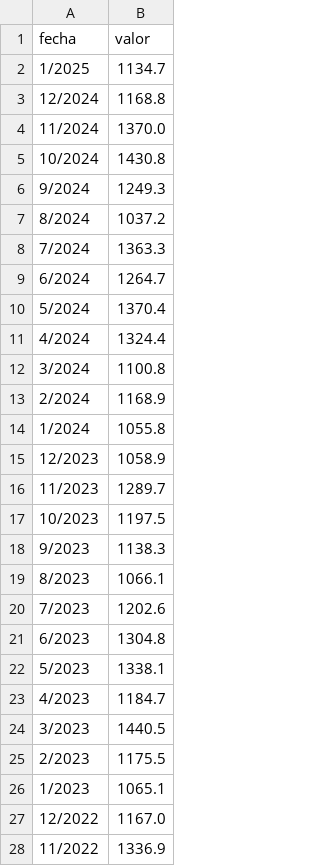
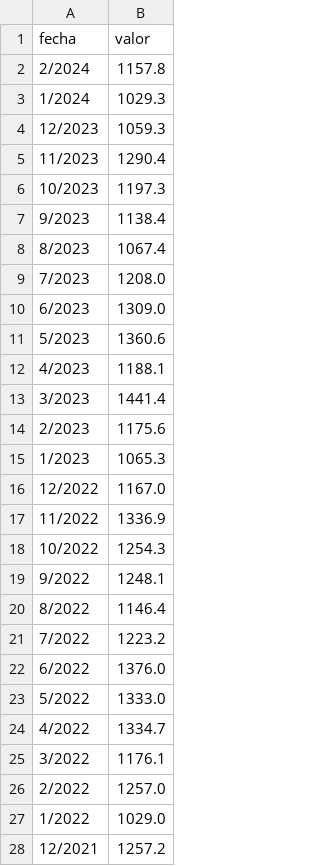
Before and after one commit to manuuvllgs/caso_practico_cursonter, a CSV file: data/indicadores/indicadores_economicos_CC-01.csv, drawn as a sheet; only a part is shown; the shorter side is filled out with more unchanged rows.

```diff
--- a/data/indicadores/indicadores_economicos_CC-01.csv
+++ b/data/indicadores/indicadores_economicos_CC-01.csv
@@ -1,27 +1,16 @@
 fecha	valor
-1/2025	1134.7
-12/2024	1168.8
-11/2024	1370.0
-10/2024	1430.8
-9/2024	1249.3
-8/2024	1037.2
-7/2024	1363.3
-6/2024	1264.7
-5/2024	1370.4
-4/2024	1324.4
-3/2024	1100.8
-2/2024	1168.9
-1/2024	1055.8
-12/2023	1058.9
-11/2023	1289.7
-10/2023	1197.5
-9/2023	1138.3
-8/2023	1066.1
-7/2023	1202.6
-6/2023	1304.8
-5/2023	1338.1
-4/2023	1184.7
-3/2023	1440.5
-2/2023	1175.5
-1/2023	1065.1
+2/2024	1157.8
+1/2024	1029.3
+12/2023	1059.3
+11/2023	1290.4
+10/2023	1197.3
+9/2023	1138.4
+8/2023	1067.4
+7/2023	1208.0
+6/2023	1309.0
+5/2023	1360.6
+4/2023	1188.1
+3/2023	1441.4
+2/2023	1175.6
+1/2023	1065.3
 12/2022	1167.0
```
Also changed, not shown: data/indicadores/indicadores_economicos_IVUS-211.csv, data/indicadores/indicadores_economicos_IVUS-222.csv, 7 other files.
